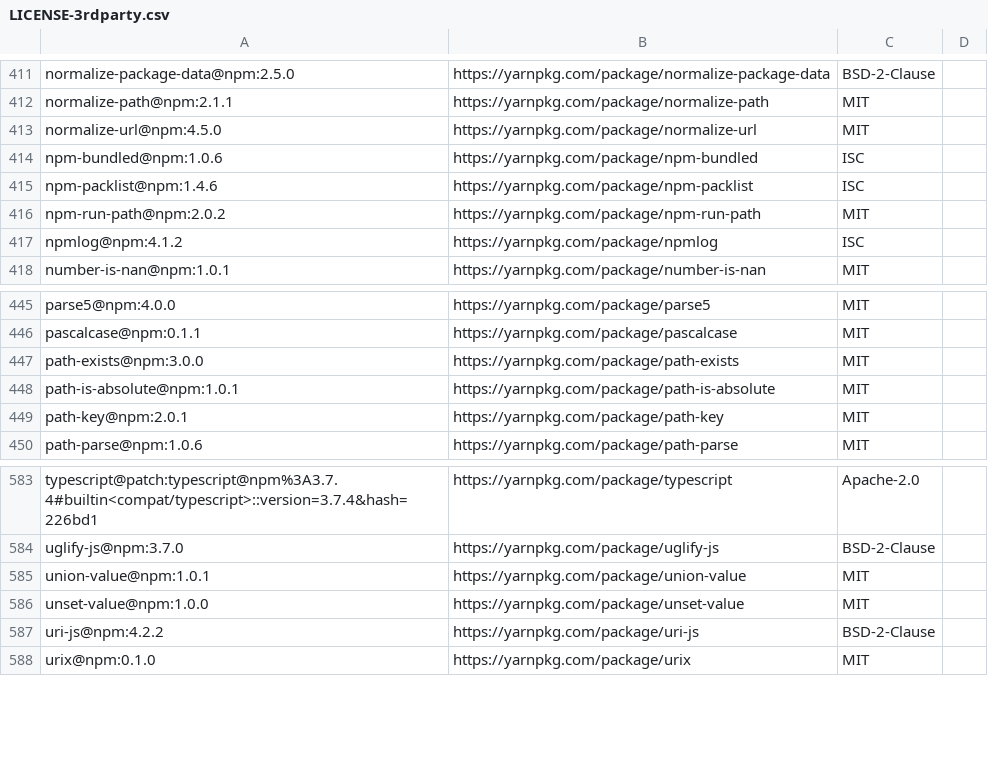
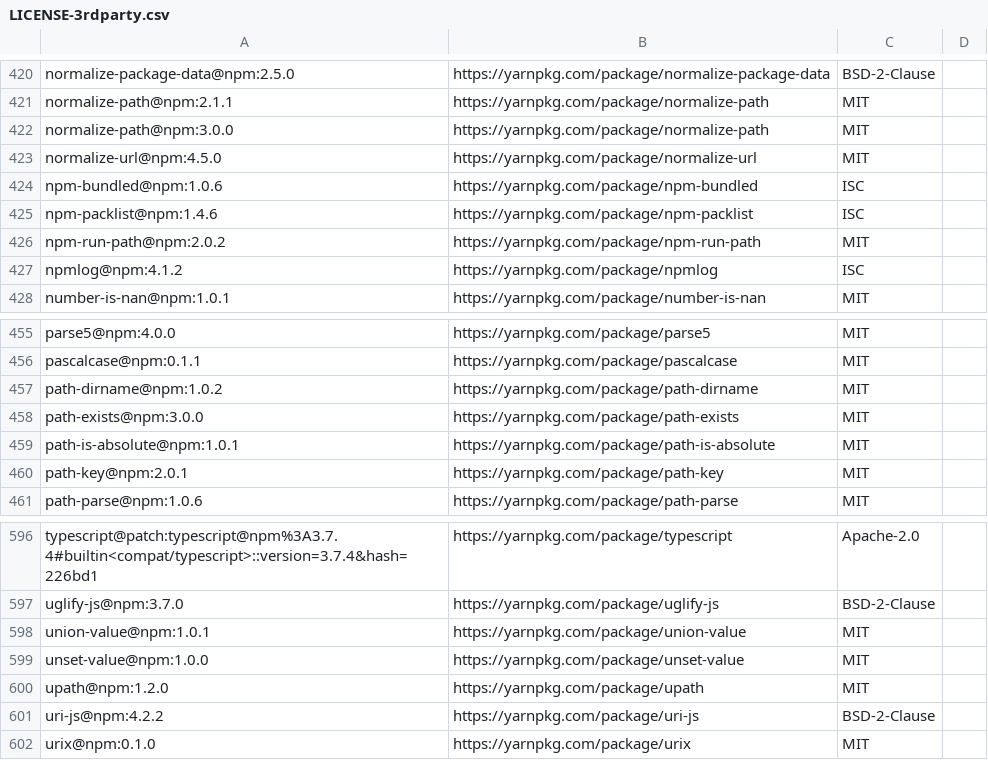
Before and after one commit to arcanis/chenille, a CSV file: LICENSE-3rdparty.csv, drawn as a sheet; only a part is shown, gaps mark what is left out; the diff covers the shown part only.

```diff
--- a/LICENSE-3rdparty.csv
+++ b/LICENSE-3rdparty.csv
@@ -412,2 +421,3 @@ normalize-package-data@npm:2.5.0,https://yarnpkg.com/package/normalize-package-d
 normalize-path@npm:2.1.1,https://yarnpkg.com/package/normalize-path,MIT,
+normalize-path@npm:3.0.0,https://yarnpkg.com/package/normalize-path,MIT,
 normalize-url@npm:4.5.0,https://yarnpkg.com/package/normalize-url,MIT,
@@ -446,2 +456,3 @@ parse5@npm:4.0.0,https://yarnpkg.com/package/parse5,MIT,
 pascalcase@npm:0.1.1,https://yarnpkg.com/package/pascalcase,MIT,
+path-dirname@npm:1.0.2,https://yarnpkg.com/package/path-dirname,MIT,
 path-exists@npm:3.0.0,https://yarnpkg.com/package/path-exists,MIT,
@@ -586,2 +599,3 @@ union-value@npm:1.0.1,https://yarnpkg.com/package/union-value,MIT,
 unset-value@npm:1.0.0,https://yarnpkg.com/package/unset-value,MIT,
+upath@npm:1.2.0,https://yarnpkg.com/package/upath,MIT,
 uri-js@npm:4.2.2,https://yarnpkg.com/package/uri-js,BSD-2-Clause,
```
Also changed, not shown: 11 added rows elsewhere in this file, 3 other files.
